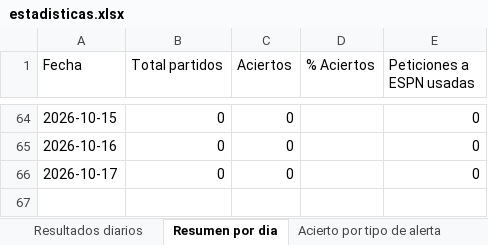
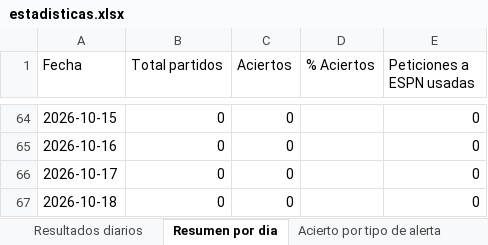
Before and after one commit to erikolivo/alertas-excel, an Excel workbook: data/estadisticas.xlsx, sheet Resumen por dia, drawn as a sheet; only a part is shown, gaps mark what is left out; values as stored, in another font and other column widths than the file's, no borders; the diff names each change by its address in the sheet, - before the commit and + after, or states it on an @@ line.

```diff
--- a/data/estadisticas.xlsx (sheet Resumen por dia)
+++ b/data/estadisticas.xlsx (sheet Resumen por dia)
+row 67: 2026-10-18 | 0 | 0 |  | 0
```
Also changed, not shown: 2 other files.
